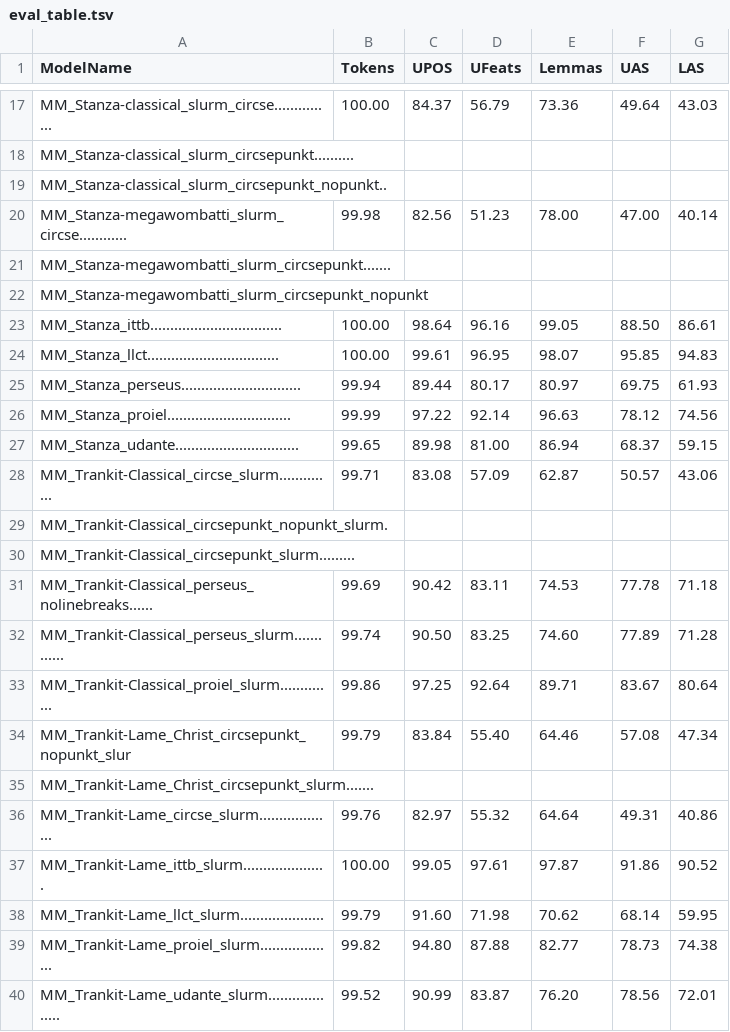
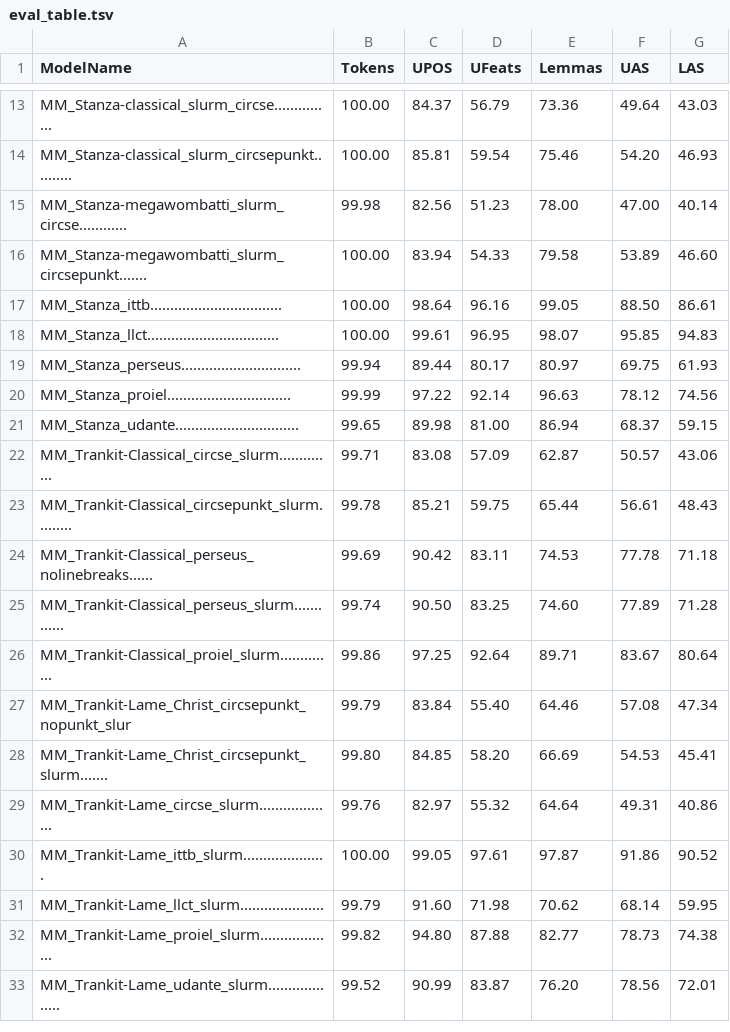
Before and after one commit to HannaKoo/Latin-Parsing, a TSV file: Results/Evaluation_metrics/eval_table.tsv, drawn as a sheet; only a part is shown, gaps mark what is left out; removed rows and columns are numbered as before the commit, all else as after; the diff covers the shown part only; the diff names each change by its address in the sheet, - before the commit and + after, or states it on an @@ line.

Commit message:
eval table with the circse gs with added punkts

```diff
--- a/Results/Evaluation_metrics/eval_table.tsv
+++ b/Results/Evaluation_metrics/eval_table.tsv
-B14 (Tokens): (empty)
+B14 (Tokens): 100.00
-C14 (UPOS): (empty)
+C14 (UPOS): 85.81
-D14 (UFeats): (empty)
+D14 (UFeats): 59.54
-E14 (Lemmas): (empty)
+E14 (Lemmas): 75.46
-F14 (UAS): (empty)
+F14 (UAS): 54.20
-G14 (LAS): (empty)
+G14 (LAS): 46.93
-row 19: MM_Stanza-classical_slurm_circsepunkt_nopunkt..
-B16 (Tokens): (empty)
+B16 (Tokens): 100.00
-C16 (UPOS): (empty)
+C16 (UPOS): 83.94
-D16 (UFeats): (empty)
+D16 (UFeats): 54.33
-E16 (Lemmas): (empty)
+E16 (Lemmas): 79.58
-F16 (UAS): (empty)
+F16 (UAS): 53.89
-G16 (LAS): (empty)
+G16 (LAS): 46.60
-row 22: MM_Stanza-megawombatti_slurm_circsepunkt_nopunkt
-row 29: MM_Trankit-Classical_circsepunkt_nopunkt_slurm.
-B23 (Tokens): (empty)
+B23 (Tokens): 99.78
-C23 (UPOS): (empty)
+C23 (UPOS): 85.21
-D23 (UFeats): (empty)
+D23 (UFeats): 59.75
-E23 (Lemmas): (empty)
+E23 (Lemmas): 65.44
-F23 (UAS): (empty)
+F23 (UAS): 56.61
-G23 (LAS): (empty)
+G23 (LAS): 48.43
-B28 (Tokens): (empty)
+B28 (Tokens): 99.80
-C28 (UPOS): (empty)
+C28 (UPOS): 84.85
-D28 (UFeats): (empty)
+D28 (UFeats): 58.20
-E28 (Lemmas): (empty)
+E28 (Lemmas): 66.69
-F28 (UAS): (empty)
+F28 (UAS): 54.53
-G28 (LAS): (empty)
+G28 (LAS): 45.41
```
Also changed, not shown: 5 removed rows and 36 edited cells elsewhere in this file.
